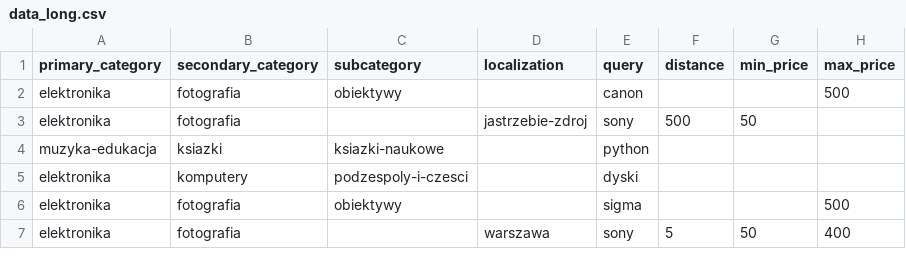
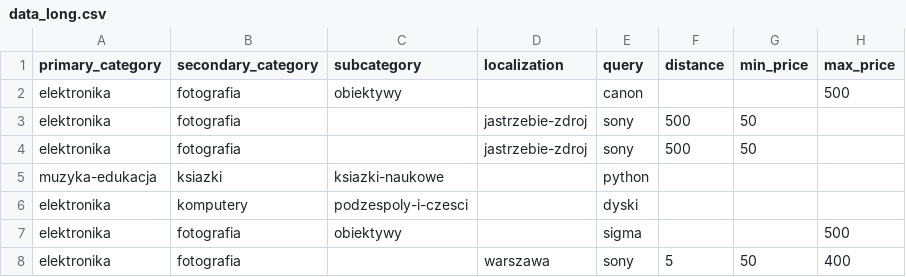
Before and after one commit to jakubbak-online/deal-hunter, a CSV file: src/data/data_long.csv, drawn as a sheet; only a part is shown; the diff names each change by its address in the sheet, - before the commit and + after, or states it on an @@ line.

```diff
--- a/src/data/data_long.csv
+++ b/src/data/data_long.csv
+row 4: elektronika | fotografia |  | jastrzebie-zdroj | sony | 500 | 50
```
Also changed, not shown: src/data/data_short.csv, 5 other files.
